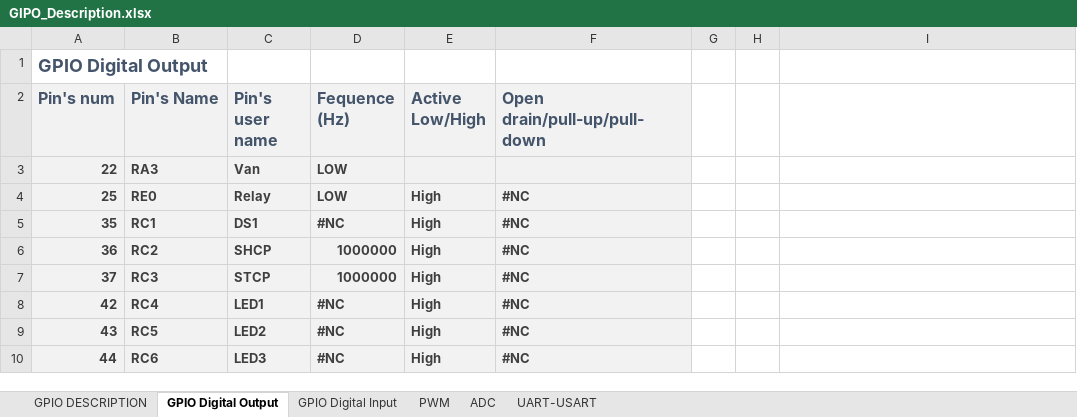
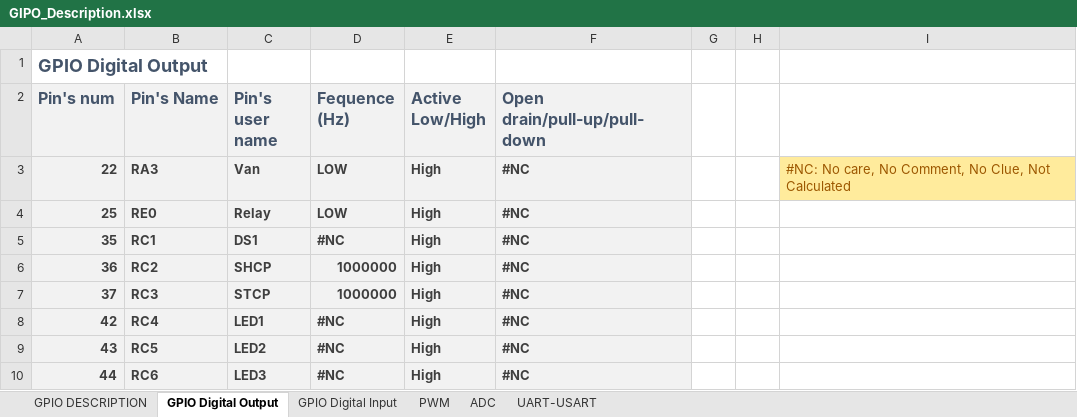
Before and after one commit to anhembedded/SCHwash, an Excel workbook: Doc/GIPO_Description.xlsx, sheet GPIO Digital Output, drawn as a sheet; values as stored, in another font and other column widths than the file's, no borders; the diff names each change by its address in the sheet, - before the commit and + after, or states it on an @@ line.

```diff
--- a/Doc/GIPO_Description.xlsx (sheet GPIO Digital Output)
+++ b/Doc/GIPO_Description.xlsx (sheet GPIO Digital Output)
-E3 (Active Low/High): (empty)
+E3 (Active Low/High): High
-F3 (Open drain/pull-up/pull-down): (empty)
+F3 (Open drain/pull-up/pull-down): #NC
-I3: (empty)
+I3: #NC: No care, No Comment, No Clue, Not Calculated
-I3 fill: none
+I3 fill: #FFEB9C
```
Also changed, not shown: sheet PWM, sheet GPIO Digital Input, sheet UART-USART, sheet ADC, 1 other file.
